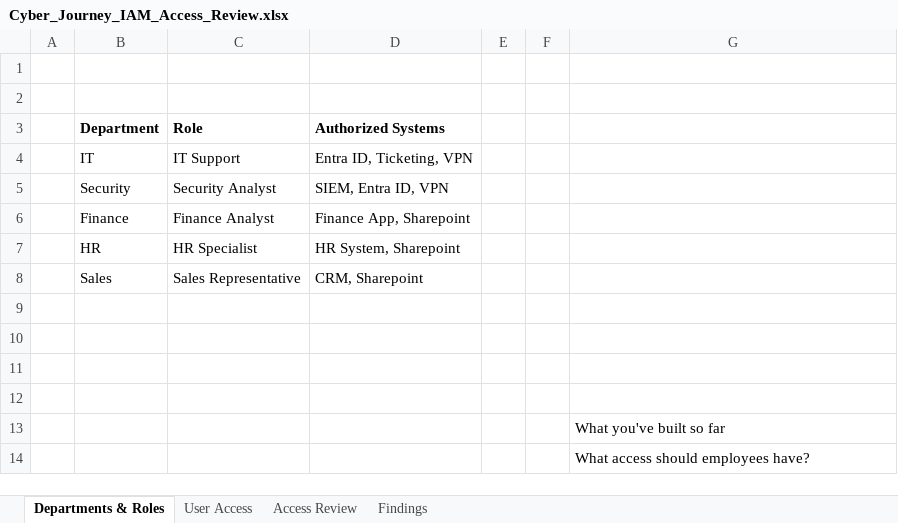
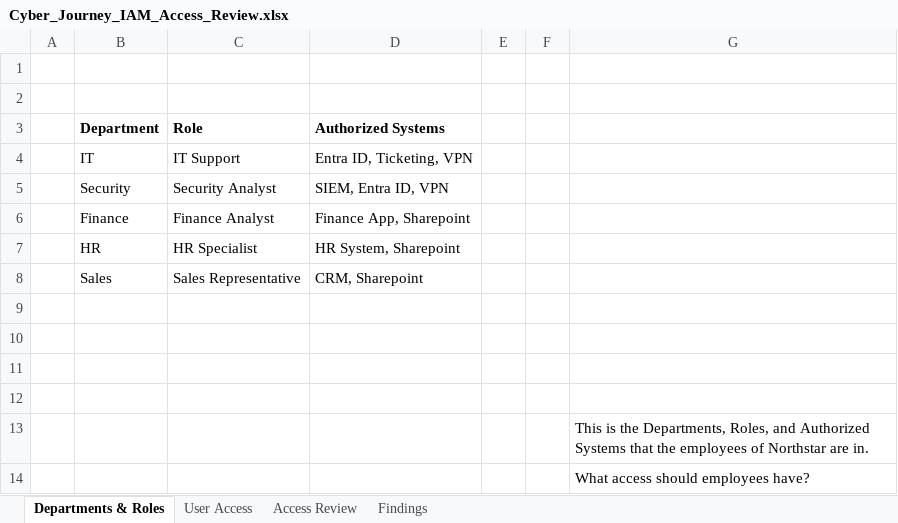
Before and after one commit to Kylekorz/IAM-PROJ, an Excel workbook: Cyber_Journey_IAM_Access_Review.xlsx, sheet Departments & Roles, drawn as a sheet; values as stored, in another font and other column widths than the file's, no borders; the diff names each change by its address in the sheet, - before the commit and + after, or states it on an @@ line.

```diff
--- a/Cyber_Journey_IAM_Access_Review.xlsx (sheet Departments & Roles)
+++ b/Cyber_Journey_IAM_Access_Review.xlsx (sheet Departments & Roles)
-G13: What you've built so far
+G13: This is the Departments, Roles, and Authorized Systems that the employees of Northstar are in.
```
Also changed, not shown: sheet Access Review, sheet Findings, sheet User Access.
